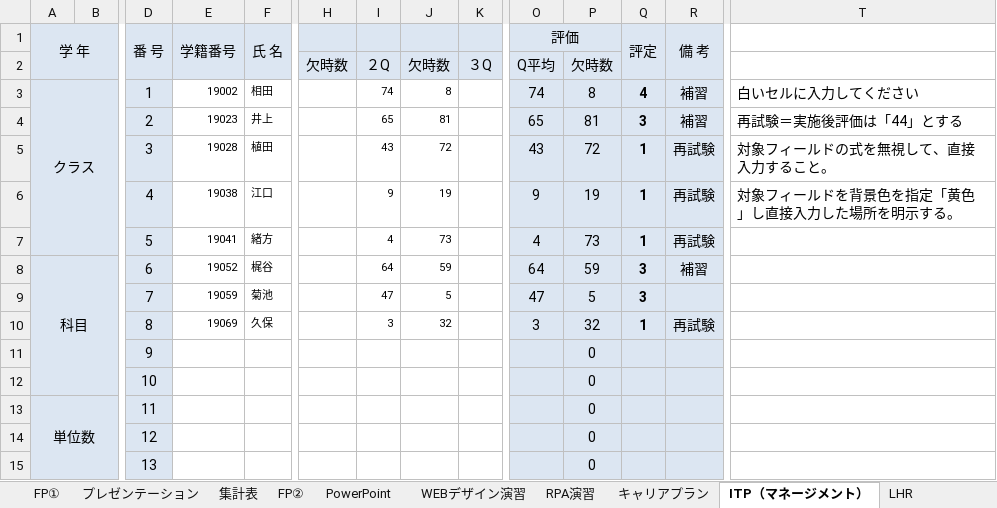
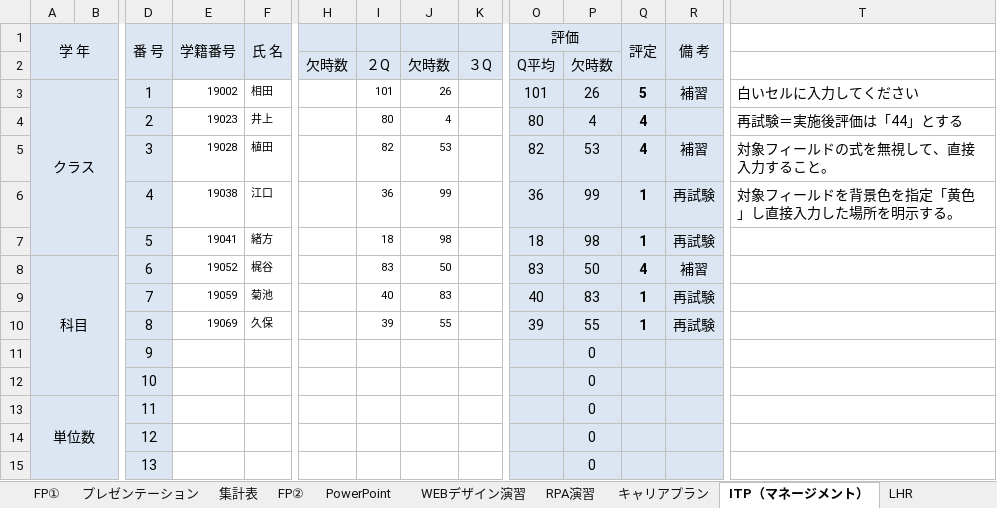
Before and after one commit to ckg19023kamimura/uipath, an Excel workbook: ゼミ課題11月期_植田配布/files/課題３/科目成績クラスデータ（dummy）.xlsm, sheet ITP（マネージメント）, drawn as a sheet; only a part is shown, gaps mark what is left out; values as stored, in another font and other column widths than the file's, no borders; conditional formats not drawn; removed rows and columns are numbered as before the commit, all else as after; rows hold the shown columns only; the diff names each change by its address in the sheet, - before the commit and + after, or states it on an @@ line.

```diff
--- a/ゼミ課題11月期_植田配布/files/課題３/科目成績クラスデータ（dummy）.xlsm (sheet ITP（マネージメント）)
+++ b/ゼミ課題11月期_植田配布/files/課題３/科目成績クラスデータ（dummy）.xlsm (sheet ITP（マネージメント）)
-I3: 74
+I3: 101
-J3: 8
+J3: 26
-O3 (評価): 74
+O3 (評価): 101
-P3: 8
+P3: 26
-Q3 (評定): 4
+Q3 (評定): 5
-row 4:  |  | 2 | 19023 | 井上 |  | 65 | 81 |  | 65 | 81 | 3 | 補習 | 再試験＝実施後評価は「44」とする
-row 5:  |  | 3 | 19028 | 植田 |  | 43 | 72 |  | 43 | 72 | 1 | 再試験 | 対象フィールドの式を無視して、直接入力すること。
+row 4:  |  | 2 | 19023 | 井上 |  | 80 | 4 |  | 80 | 4 | 4 |  | 再試験＝実施後評価は「44」とする
+row 5:  |  | 3 | 19028 | 植田 |  | 82 | 53 |  | 82 | 53 | 4 | 補習 | 対象フィールドの式を無視して、直接入力すること。
-I6: 9
+I6: 36
-J6: 19
+J6: 99
-O6 (評価): 9
+O6 (評価): 36
-P6: 19
+P6: 99
-I7: 4
+I7: 18
-J7: 73
+J7: 98
-O7 (評価): 4
+O7 (評価): 18
-P7: 73
+P7: 98
-I8: 64
+I8: 83
-J8: 59
+J8: 50
-O8 (評価): 64
+O8 (評価): 83
-P8: 59
+P8: 50
-Q8 (評定): 3
+Q8 (評定): 4
-row 9:  |  | 7 | 19059 | 菊池 |  | 47 | 5 |  | 47 | 5 | 3
+row 9:  |  | 7 | 19059 | 菊池 |  | 40 | 83 |  | 40 | 83 | 1 | 再試験
-I10: 3
+I10: 39
-J10: 32
+J10: 55
-O10 (評価): 3
+O10 (評価): 39
-P10: 32
+P10: 55
```
Also changed, not shown: sheet ITP（テクノロジー）, sheet FP①, sheet RPA演習, sheet FP②, sheet PowerPoint, sheet プレゼンテーション, 3 more sheets, charts or pictures, 19 other files.
